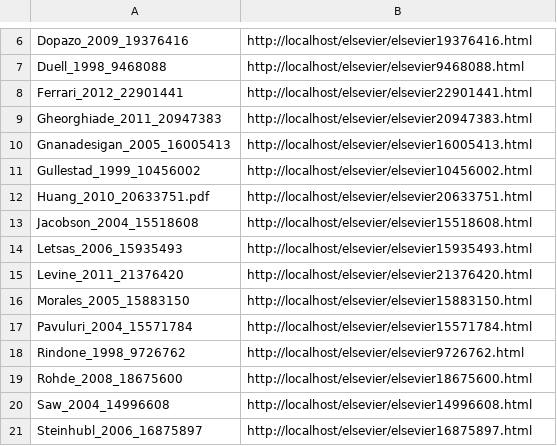
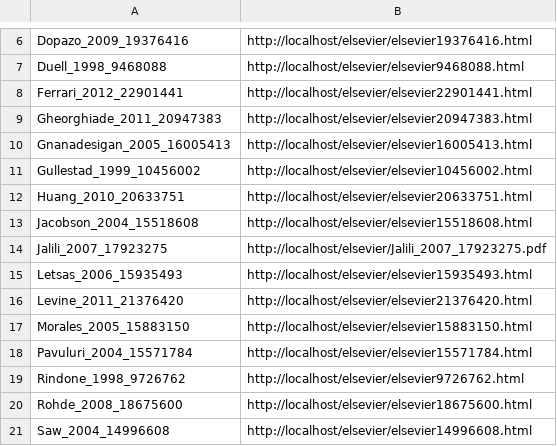
Before and after one commit to dbmi-pitt/dbmi-annotator, a CSV file: article-list/elsevier-list.csv, drawn as a sheet; only a part is shown, gaps mark what is left out; the shorter side is filled out with more unchanged rows.

```diff
--- a/article-list/elsevier-list.csv
+++ b/article-list/elsevier-list.csv
@@ -11,4 +11,5 @@ Gnanadesigan_2005_16005413,http://localhost/elsevier/elsevier16005413.html
 Gullestad_1999_10456002,http://localhost/elsevier/elsevier10456002.html
-Huang_2010_20633751.pdf,http://localhost/elsevier/elsevier20633751.html
+Huang_2010_20633751,http://localhost/elsevier/elsevier20633751.html
 Jacobson_2004_15518608,http://localhost/elsevier/elsevier15518608.html
+Jalili_2007_17923275,http://localhost/elsevier/Jalili_2007_17923275.pdf
 Letsas_2006_15935493,http://localhost/elsevier/elsevier15935493.html
```
Also changed, not shown: article-list/pmc-list.csv, article-list/sage-list.csv, 3 other files.
